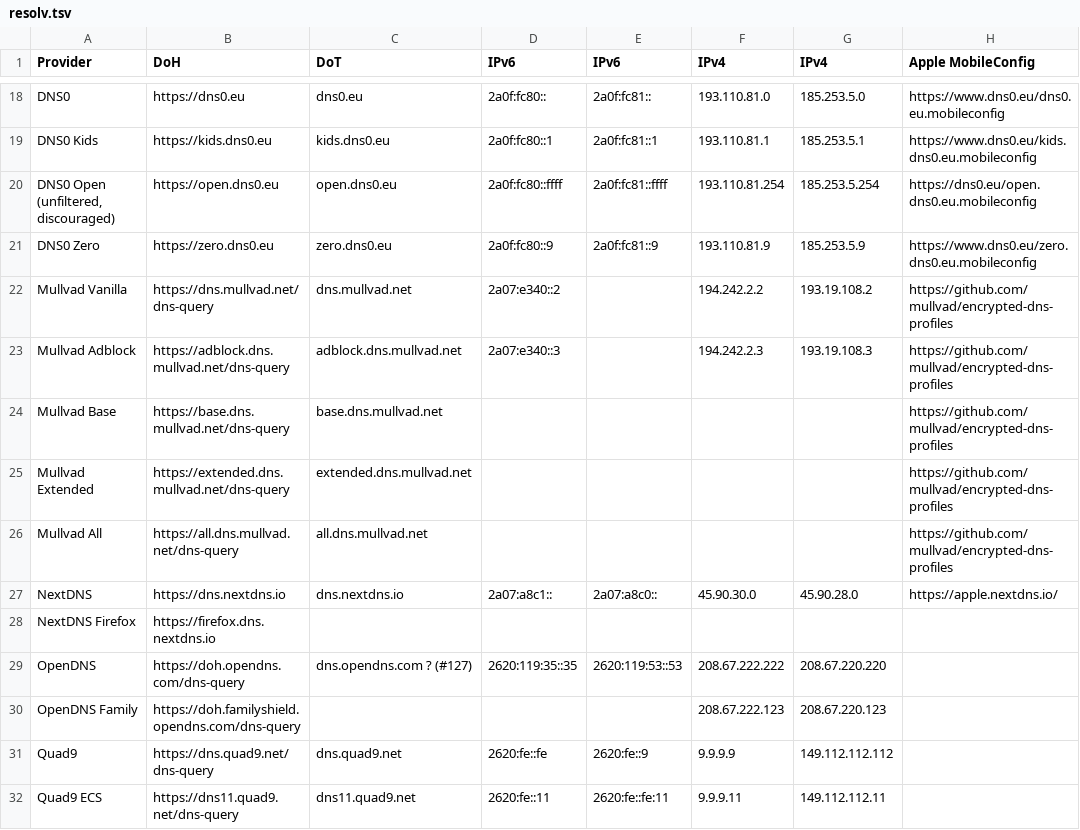
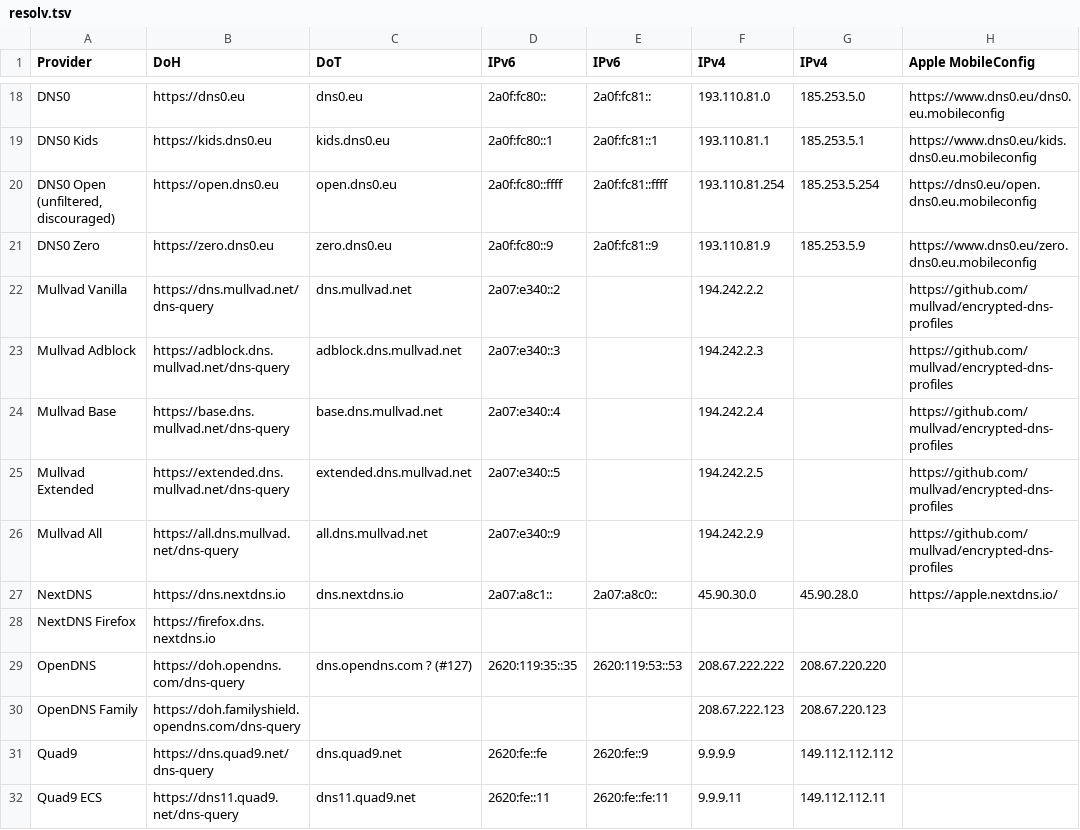
Before and after one commit to Mikaela/shell-things, a TSV file: etc/resolv.tsv, drawn as a sheet; only a part is shown, gaps mark what is left out; the diff names each change by its address in the sheet, - before the commit and + after, or states it on an @@ line.

Commit message:
resolv.tsv: update Mullvad addresses

```diff
--- a/etc/resolv.tsv
+++ b/etc/resolv.tsv
-G22 (IPv4): 193.19.108.2
+G22 (IPv4): (empty)
-G23 (IPv4): 193.19.108.3
+G23 (IPv4): (empty)
-D24 (IPv6): (empty)
+D24 (IPv6): 2a07:e340::4
-F24 (IPv4): (empty)
+F24 (IPv4): 194.242.2.4
-D25 (IPv6): (empty)
+D25 (IPv6): 2a07:e340::5
-F25 (IPv4): (empty)
+F25 (IPv4): 194.242.2.5
-D26 (IPv6): (empty)
+D26 (IPv6): 2a07:e340::9
-F26 (IPv4): (empty)
+F26 (IPv4): 194.242.2.9
```
